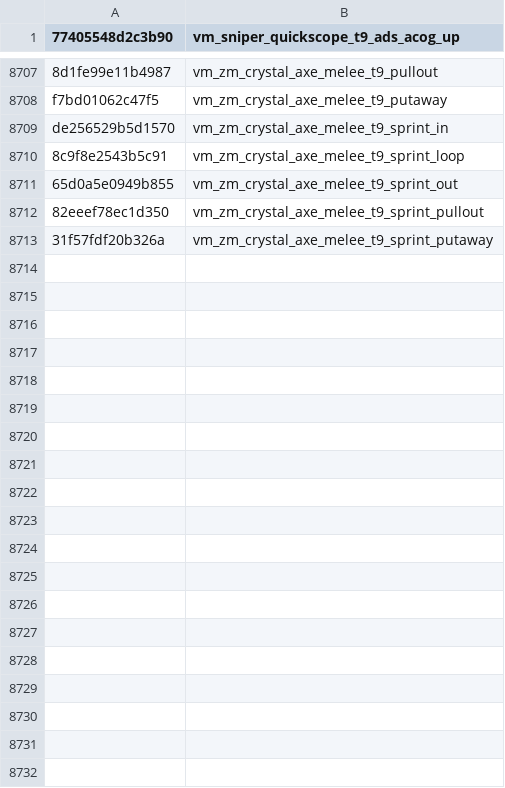
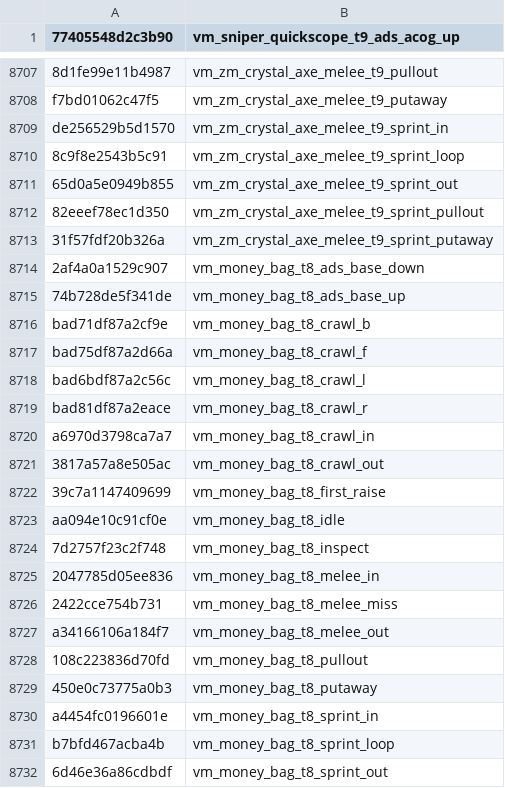
Before and after one commit to Scobalula/GreyhoundPackageIndex, a CSV file: PackageIndexSources/FNV1A/fnv1a_xanims.csv, drawn as a sheet; only a part is shown, gaps mark what is left out; the diff covers the shown part only; the diff names each change by its address in the sheet, - before the commit and + after, or states it on an @@ line.

Commit message:
Add T8 XAnims (Hash Verified) (#320)

```diff
--- a/PackageIndexSources/FNV1A/fnv1a_xanims.csv
+++ b/PackageIndexSources/FNV1A/fnv1a_xanims.csv
+row 8714: 2af4a0a1529c907 | vm_money_bag_t8_ads_base_down
+row 8715: 74b728de5f341de | vm_money_bag_t8_ads_base_up
+row 8716: bad71df87a2cf9e | vm_money_bag_t8_crawl_b
+row 8717: bad75df87a2d66a | vm_money_bag_t8_crawl_f
+row 8718: bad6bdf87a2c56c | vm_money_bag_t8_crawl_l
+row 8719: bad81df87a2eace | vm_money_bag_t8_crawl_r
+row 8720: a6970d3798ca7a7 | vm_money_bag_t8_crawl_in
+row 8721: 3817a57a8e505ac | vm_money_bag_t8_crawl_out
+row 8722: 39c7a1147409699 | vm_money_bag_t8_first_raise
+row 8723: aa094e10c91cf0e | vm_money_bag_t8_idle
+row 8724: 7d2757f23c2f748 | vm_money_bag_t8_inspect
+row 8725: 2047785d05ee836 | vm_money_bag_t8_melee_in
+row 8726: 2422cce754b731 | vm_money_bag_t8_melee_miss
+row 8727: a34166106a184f7 | vm_money_bag_t8_melee_out
+row 8728: 108c223836d70fd | vm_money_bag_t8_pullout
+row 8729: 450e0c73775a0b3 | vm_money_bag_t8_putaway
+row 8730: a4454fc0196601e | vm_money_bag_t8_sprint_in
+row 8731: b7bfd467acba4b | vm_money_bag_t8_sprint_loop
+row 8732: 6d46e36a86cdbdf | vm_money_bag_t8_sprint_out
```
Also changed, not shown: 76 added rows elsewhere in this file.
